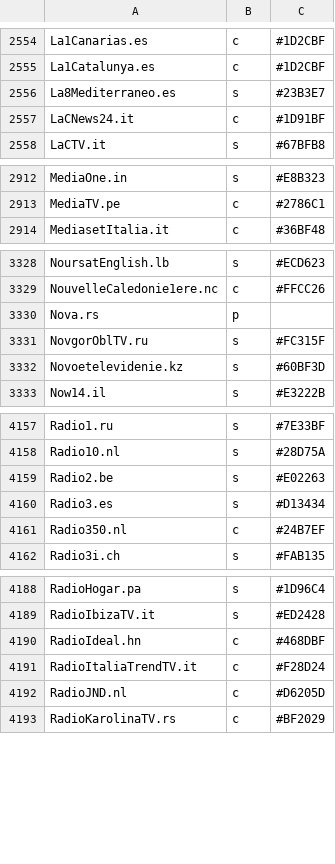
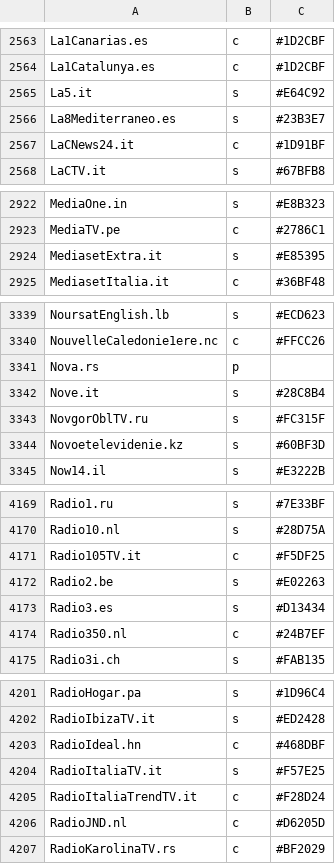
Before and after one commit to giovannitassini01-sketch/mondovisione-guida, a TSV file: dati/loghi_pacchetto.tsv, drawn as a sheet; only a part is shown, gaps mark what is left out; the diff covers the shown part only.

```diff
--- a/dati/loghi_pacchetto.tsv
+++ b/dati/loghi_pacchetto.tsv
@@ -2555,2 +2564,3 @@ La1Canarias.es	c	#1D2CBF
 La1Catalunya.es	c	#1D2CBF
+La5.it	s	#E64C92
 La8Mediterraneo.es	s	#23B3E7
@@ -2913,2 +2923,3 @@ MediaOne.in	s	#E8B323
 MediaTV.pe	c	#2786C1
+MediasetExtra.it	s	#E85395
 MediasetItalia.it	c	#36BF48
@@ -3330,2 +3341,3 @@ NouvelleCaledonie1ere.nc	c	#FFCC26
 Nova.rs	p	
+Nove.it	s	#28C8B4
 NovgorOblTV.ru	s	#FC315F
@@ -4158,2 +4170,3 @@ Radio1.ru	s	#7E33BF
 Radio10.nl	s	#28D75A
+Radio105TV.it	c	#F5DF25
 Radio2.be	s	#E02263
@@ -4190,2 +4203,3 @@ RadioIbizaTV.it	s	#ED2428
 RadioIdeal.hn	c	#468DBF
+RadioItaliaTV.it	s	#F57E25
 RadioItaliaTrendTV.it	c	#F28D24
```
Also changed, not shown: 28 added rows elsewhere in this file, 9 other files.
